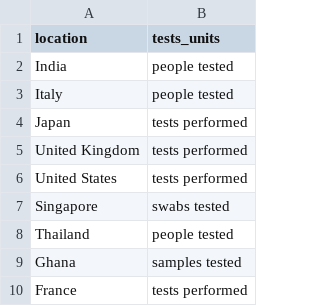
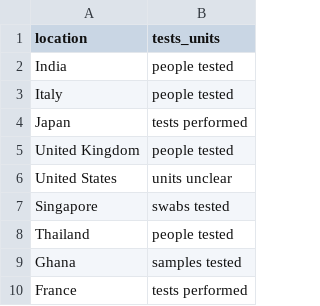
Before and after one commit to hjstein/covid-19-data, a CSV file: scripts/input/owid/secondary_testing_series.csv, drawn as a sheet.

Commit message:
Update UK and US primary testing series

```diff
--- a/scripts/input/owid/secondary_testing_series.csv
+++ b/scripts/input/owid/secondary_testing_series.csv
@@ -4,4 +4,4 @@ Italy,people tested
 Japan,tests performed
-United Kingdom,tests performed
-United States,tests performed
+United Kingdom,people tested
+United States,units unclear
 Singapore,swabs tested
```
